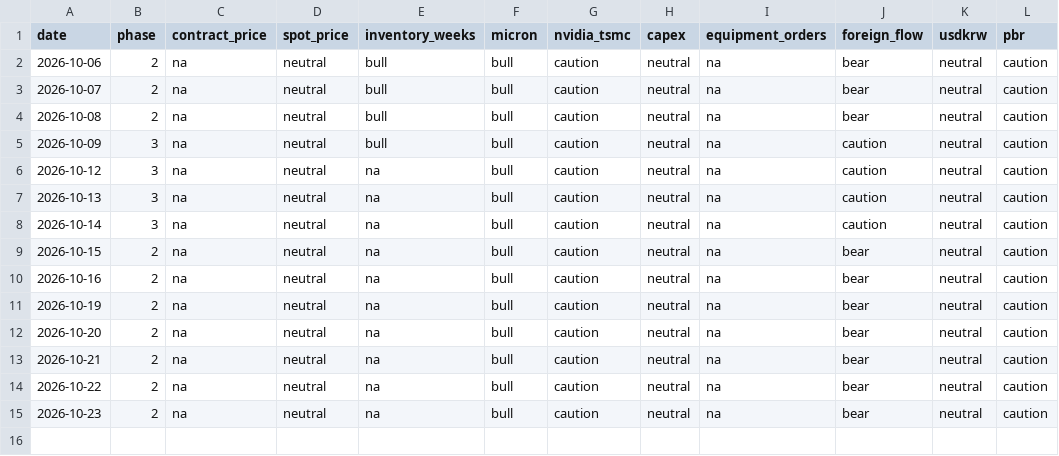
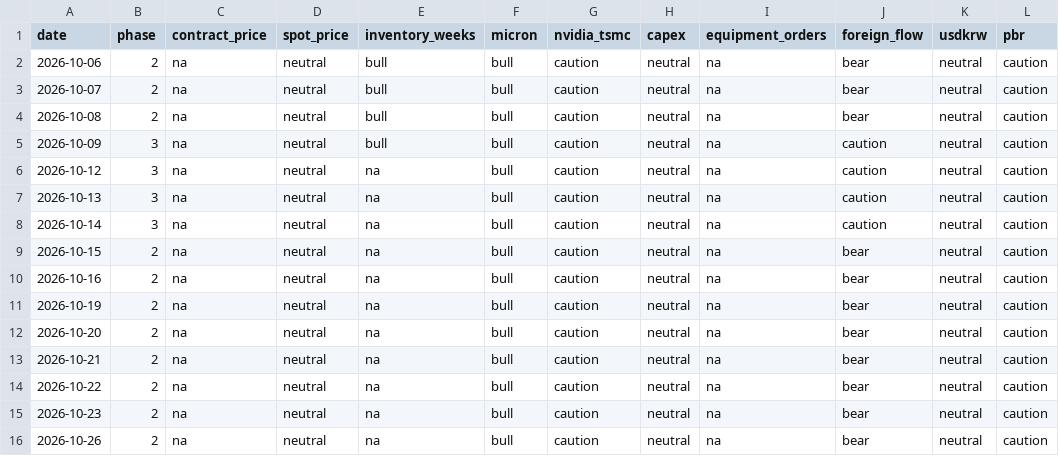
Before and after one commit to sjh991126/futureself-mvp, a CSV file: data/signal_history.csv, drawn as a sheet; the diff names each change by its address in the sheet, - before the commit and + after, or states it on an @@ line.

```diff
--- a/data/signal_history.csv
+++ b/data/signal_history.csv
+row 16: 2026-10-26 | 2 | na | neutral | na | bull | caution | neutral | na | bear | neutral | caution
```
Also changed, not shown: data/series/spot_dram_ddr3_4gb.csv, data/series/spot_dram_ddr4_16gb.csv, 16 other files.
